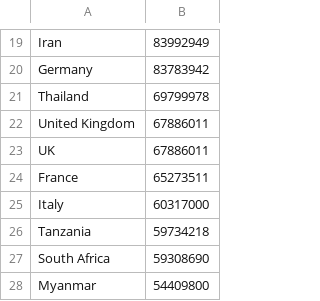
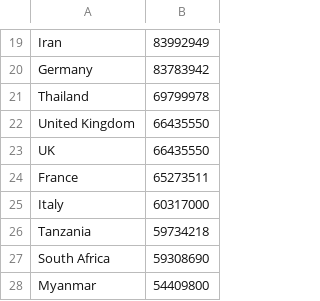
Before and after one commit to LucaDN66/Covid-19, a CSV file: Covid19/Map/CountryPopulation.csv, drawn as a sheet; only a part is shown, gaps mark what is left out.

```diff
--- a/Covid19/Map/CountryPopulation.csv
+++ b/Covid19/Map/CountryPopulation.csv
@@ -21,4 +21,4 @@ Germany,83783942
 Thailand,69799978
-United Kingdom,67886011
-UK,67886011
+United Kingdom,66435550
+UK,66435550
 France,65273511
```
Also changed, not shown: Covid19/bin/Release/Covid19/CountryPopulation.csv, Covid19/bin/Release/Covid19/Ita_full.csv, 23 other files.
